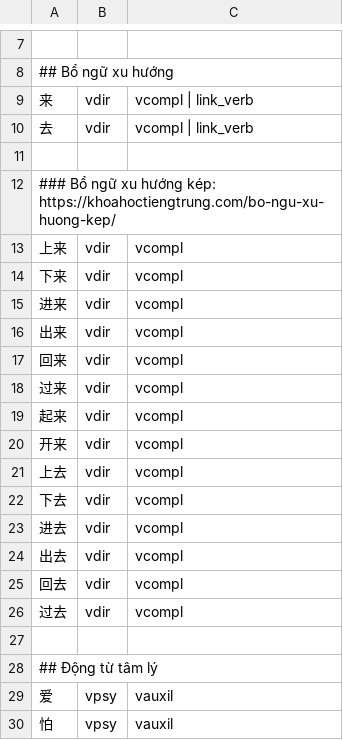
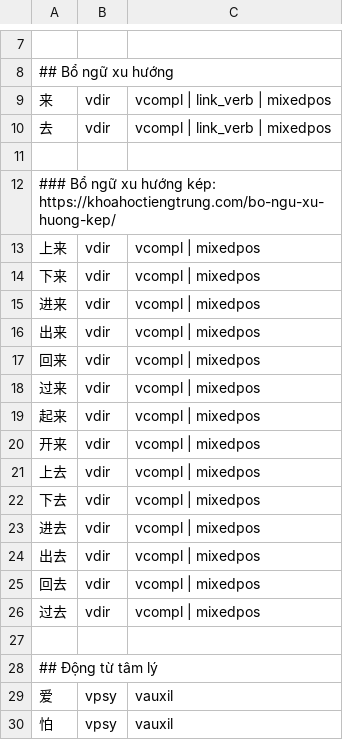
Before and after one commit to n-pn/chivi, a TSV file: var/cvmtl/inits/map_vabn.tsv, drawn as a sheet; only a part is shown, gaps mark what is left out.

Commit message:
fix fold verb + noun

```diff
--- a/var/cvmtl/inits/map_vabn.tsv
+++ b/var/cvmtl/inits/map_vabn.tsv
@@ -8,20 +8,20 @@
 ## Bổ ngữ xu hướng
-来	vdir	vcompl | link_verb
-去	vdir	vcompl | link_verb
+来	vdir	vcompl | link_verb | mixedpos
+去	vdir	vcompl | link_verb | mixedpos
 
 ### Bổ ngữ xu hướng kép: https://khoahoctiengtrung.com/bo-ngu-xu-huong-kep/
-上来	vdir	vcompl
-下来	vdir	vcompl
-进来	vdir	vcompl
-出来	vdir	vcompl
-回来	vdir	vcompl
-过来	vdir	vcompl
-起来	vdir	vcompl
-开来	vdir	vcompl
-上去	vdir	vcompl
-下去	vdir	vcompl
-进去	vdir	vcompl
-出去	vdir	vcompl
-回去	vdir	vcompl
-过去	vdir	vcompl
+上来	vdir	vcompl | mixedpos
+下来	vdir	vcompl | mixedpos
+进来	vdir	vcompl | mixedpos
+出来	vdir	vcompl | mixedpos
+回来	vdir	vcompl | mixedpos
+过来	vdir	vcompl | mixedpos
+起来	vdir	vcompl | mixedpos
+开来	vdir	vcompl | mixedpos
+上去	vdir	vcompl | mixedpos
+下去	vdir	vcompl | mixedpos
+进去	vdir	vcompl | mixedpos
+出去	vdir	vcompl | mixedpos
+回去	vdir	vcompl | mixedpos
+过去	vdir	vcompl | mixedpos
 
```
Also changed, not shown: 6 other files.
